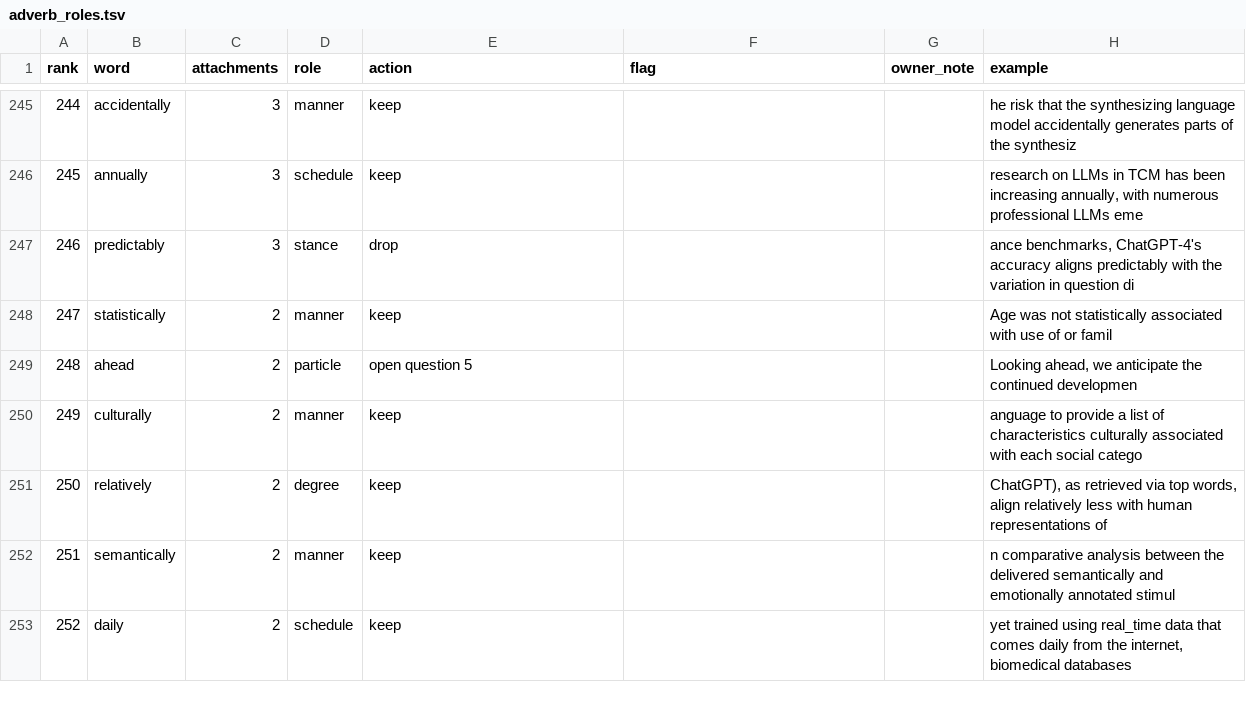
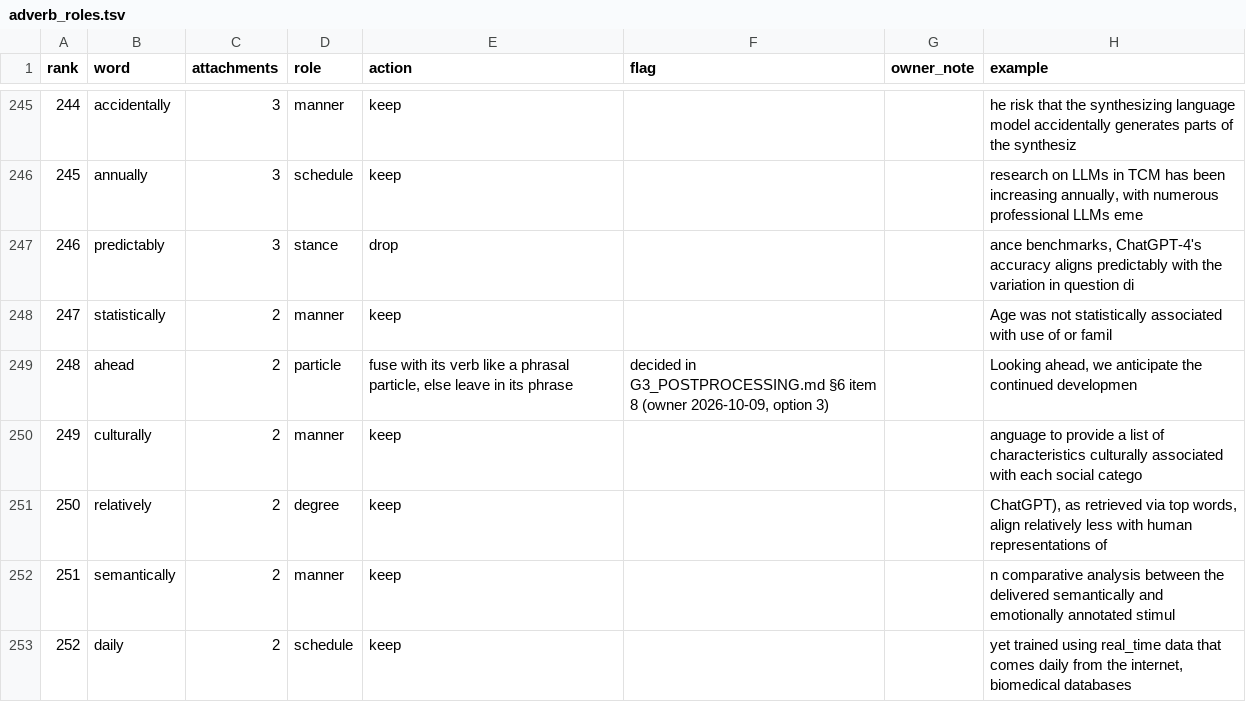
Before and after one commit to danieliormark/PhD_CNMF, a TSV file: fullscale_pipeline/g3_word_lists/adverb_roles.tsv, drawn as a sheet; only a part is shown, gaps mark what is left out; the diff covers the shown part only.

```diff
--- a/fullscale_pipeline/g3_word_lists/adverb_roles.tsv
+++ b/fullscale_pipeline/g3_word_lists/adverb_roles.tsv
@@ -248,3 +248,3 @@ rank	word	attachments	role	action	flag	owner_note	example
 247	statistically	2	manner	keep			Age was not statistically associated with use of or famil
-248	ahead	2	particle	open question 5			Looking ahead, we anticipate the continued developmen
+248	ahead	2	particle	fuse with its verb like a phrasal particle, else leave in its phrase	decided in G3_POSTPROCESSING.md §6 item 8 (owner 2026-10-09, option 3)		Looking ahead, we anticipate the continued developmen
 249	culturally	2	manner	keep			anguage to provide a list of characteristics culturally associated with each social catego
```
Also changed, not shown: 22 edited cells elsewhere in this file, 6 other files.
